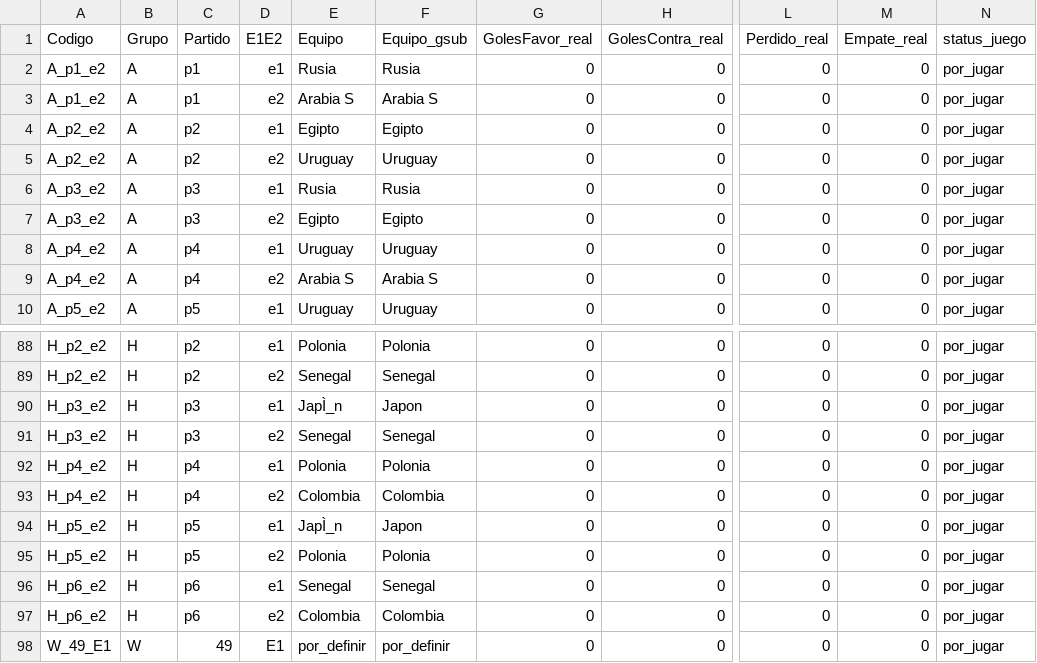
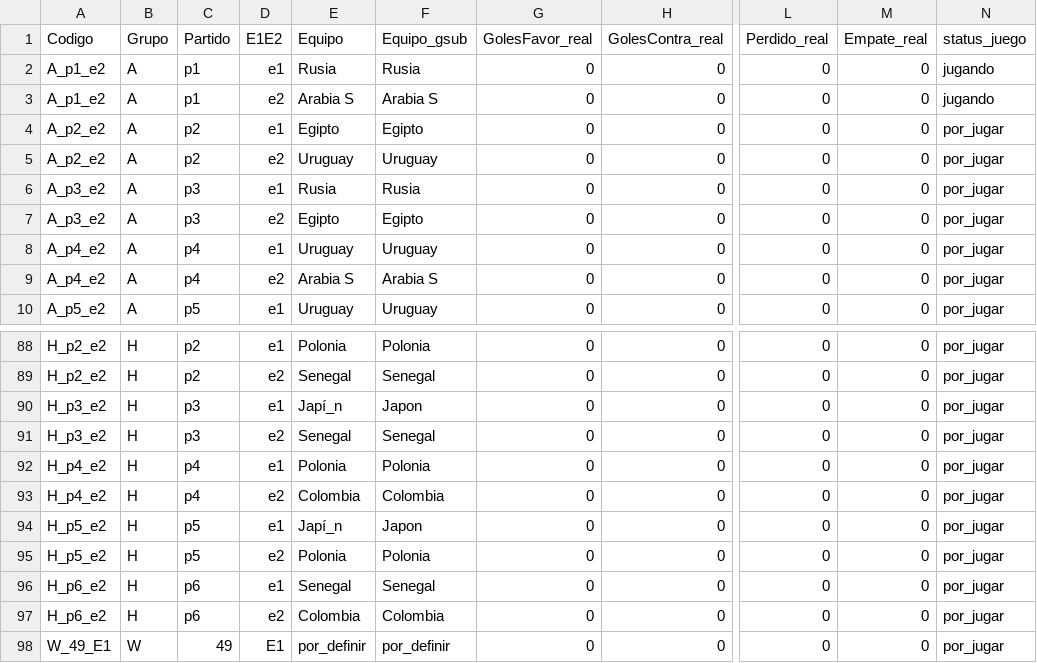
Before and after one commit to adfmb/quinielaRSA2018, a CSV file: data/resultados_reales.csv, drawn as a sheet; only a part is shown, gaps mark what is left out; the diff covers the shown part only; the diff names each change by its address in the sheet, - before the commit and + after, or states it on an @@ line.

Commit message:
jugando partido inaugural en resultados_reales

```diff
--- a/data/resultados_reales.csv
+++ b/data/resultados_reales.csv
-N2:N3 (status_juego): por_jugar
+N2:N3 (status_juego): jugando
-E90 (Equipo): JapÌ_n
+E90 (Equipo): Japí_n
-E94 (Equipo): JapÌ_n
+E94 (Equipo): Japí_n
```
Also changed, not shown: 22 edited cells elsewhere in this file.
